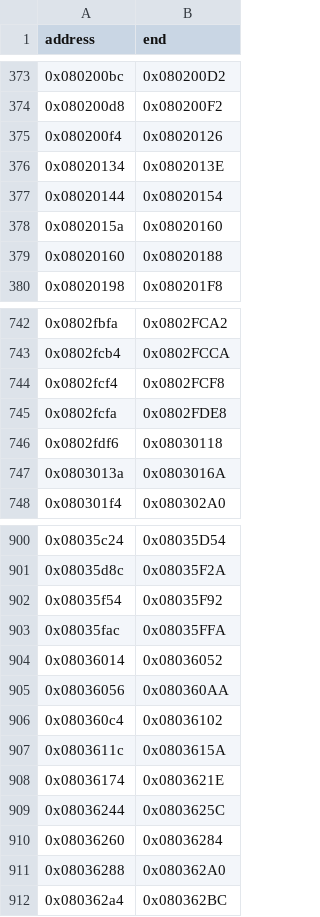
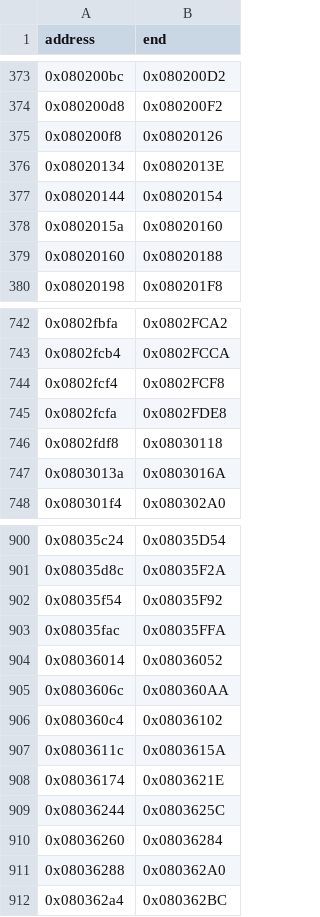
Before and after one commit to cypressru/SonicBattleDecomp, a CSV file: config/BSBE78/function_extents.csv, drawn as a sheet; only a part is shown, gaps mark what is left out.

```diff
--- a/config/BSBE78/function_extents.csv
+++ b/config/BSBE78/function_extents.csv
@@ -374,3 +374,3 @@ address,end
 0x080200d8,0x080200F2
-0x080200f4,0x08020126
+0x080200f8,0x08020126
 0x08020134,0x0802013E
@@ -745,3 +745,3 @@ address,end
 0x0802fcfa,0x0802FDE8
-0x0802fdf6,0x08030118
+0x0802fdf8,0x08030118
 0x0803013a,0x0803016A
@@ -904,3 +904,3 @@ address,end
 0x08036014,0x08036052
-0x08036056,0x080360AA
+0x0803606c,0x080360AA
 0x080360c4,0x08036102
```
Also changed, not shown: config/BSBE78/functions.csv, 4 other files.
